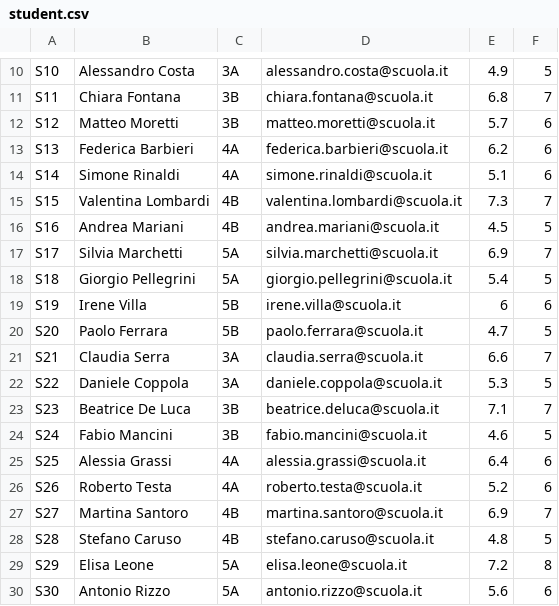
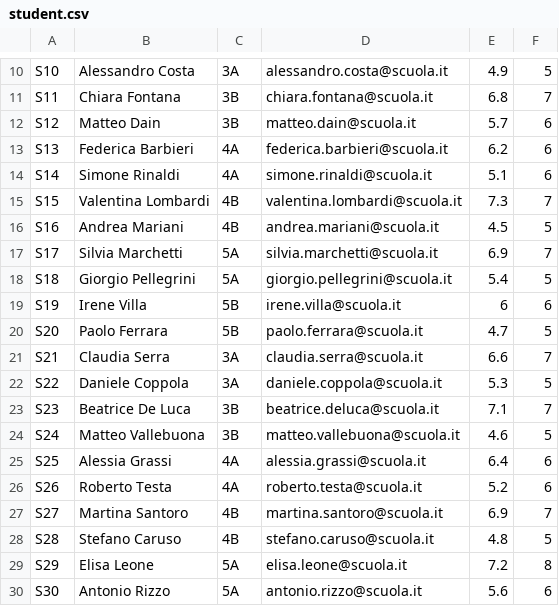
Before and after one commit to LukeWarm-smt/SkillSwap, a CSV file: SkillSwap/src/app/student.csv, drawn as a sheet; only a part is shown, gaps mark what is left out.

```diff
--- a/SkillSwap/src/app/student.csv
+++ b/SkillSwap/src/app/student.csv
@@ -11,3 +11,3 @@ S10;Alessandro Costa;3A;alessandro.costa@scuola.it;4.9;5
 S11;Chiara Fontana;3B;chiara.fontana@scuola.it;6.8;7
-S12;Matteo Moretti;3B;matteo.moretti@scuola.it;5.7;6
+S12;Matteo Dain;3B;matteo.dain@scuola.it;5.7;6
 S13;Federica Barbieri;4A;federica.barbieri@scuola.it;6.2;6
@@ -23,3 +23,3 @@ S22;Daniele Coppola;3A;daniele.coppola@scuola.it;5.3;5
 S23;Beatrice De Luca;3B;beatrice.deluca@scuola.it;7.1;7
-S24;Fabio Mancini;3B;fabio.mancini@scuola.it;4.6;5
+S24;Matteo Vallebuona;3B;matteo.vallebuona@scuola.it;4.6;5
 S25;Alessia Grassi;4A;alessia.grassi@scuola.it;6.4;6
```
Also changed, not shown: SkillSwap/src/app/offers.csv, SkillSwap/src/app/requests.csv, 17 other files.
